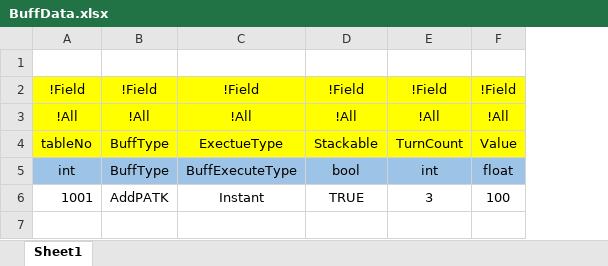
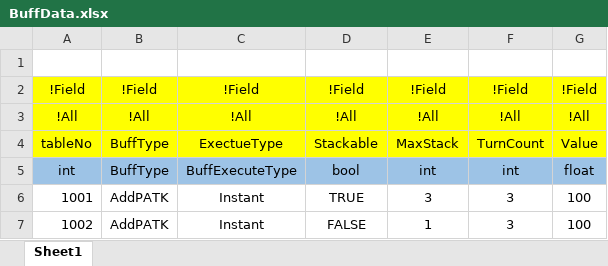
Before and after one commit to osy9611/ProjectH, an Excel workbook: Table/Datas/BuffData.xlsx, sheet Sheet1, drawn as a sheet; values as stored, in another font and other column widths than the file's, no borders; the diff names each change by its address in the sheet, - before the commit and + after, or states it on an @@ line.

```diff
--- a/Table/Datas/BuffData.xlsx (sheet Sheet1)
+++ b/Table/Datas/BuffData.xlsx (sheet Sheet1)
+column E, rows 2-6: !Field | !All | MaxStack | int | 3
+row 7: 1002 | AddPATK | Instant | FALSE | 1 | 3 | 100
```
Also changed, not shown: 34 other files.
